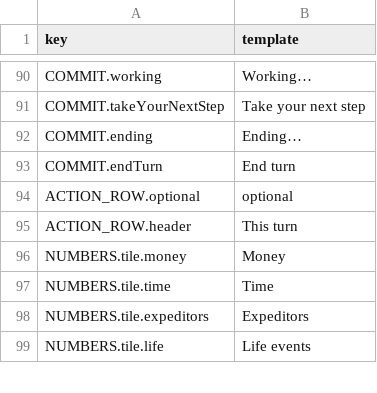
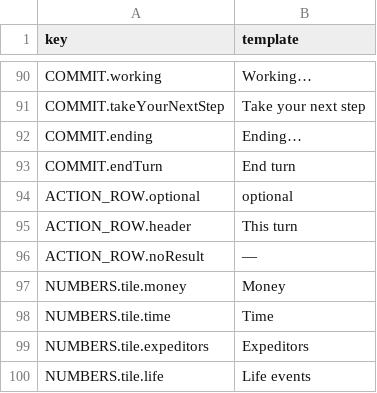
Before and after one commit to tomaszsb/Game_alpha, a CSV file: public/data/CLEAN_FILES/UI_STRINGS.csv, drawn as a sheet; only a part is shown, gaps mark what is left out; the diff names each change by its address in the sheet, - before the commit and + after, or states it on an @@ line.

```diff
--- a/public/data/CLEAN_FILES/UI_STRINGS.csv
+++ b/public/data/CLEAN_FILES/UI_STRINGS.csv
+row 96: ACTION_ROW.noResult | —
```
Also changed, not shown: 7 other files.
